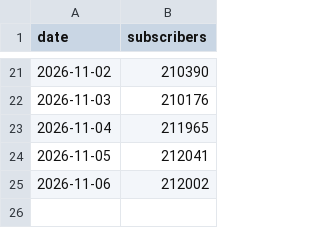
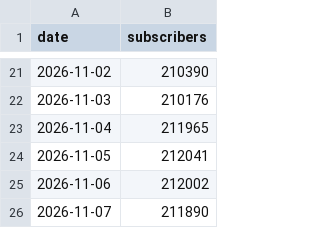
Before and after one commit to LizaMem/mts-tg-stats, a CSV file: docs/subscribers.csv, drawn as a sheet; only a part is shown, gaps mark what is left out.

```diff
--- a/docs/subscribers.csv
+++ b/docs/subscribers.csv
@@ -25 +25,2 @@ date,subscribers
 2026-11-06,212002
+2026-11-07,211890
```
Also changed, not shown: docs/history.csv, docs/posts.csv, 1 other file.
